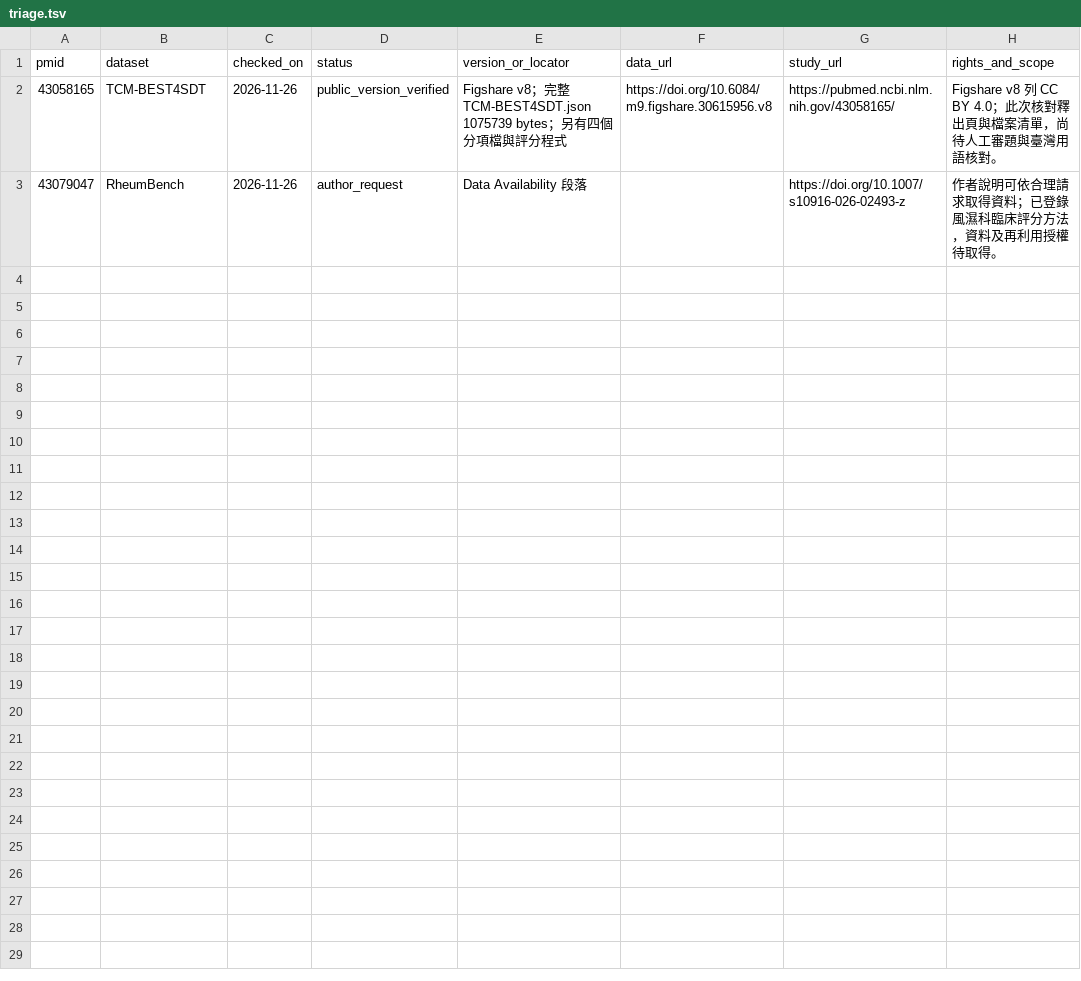
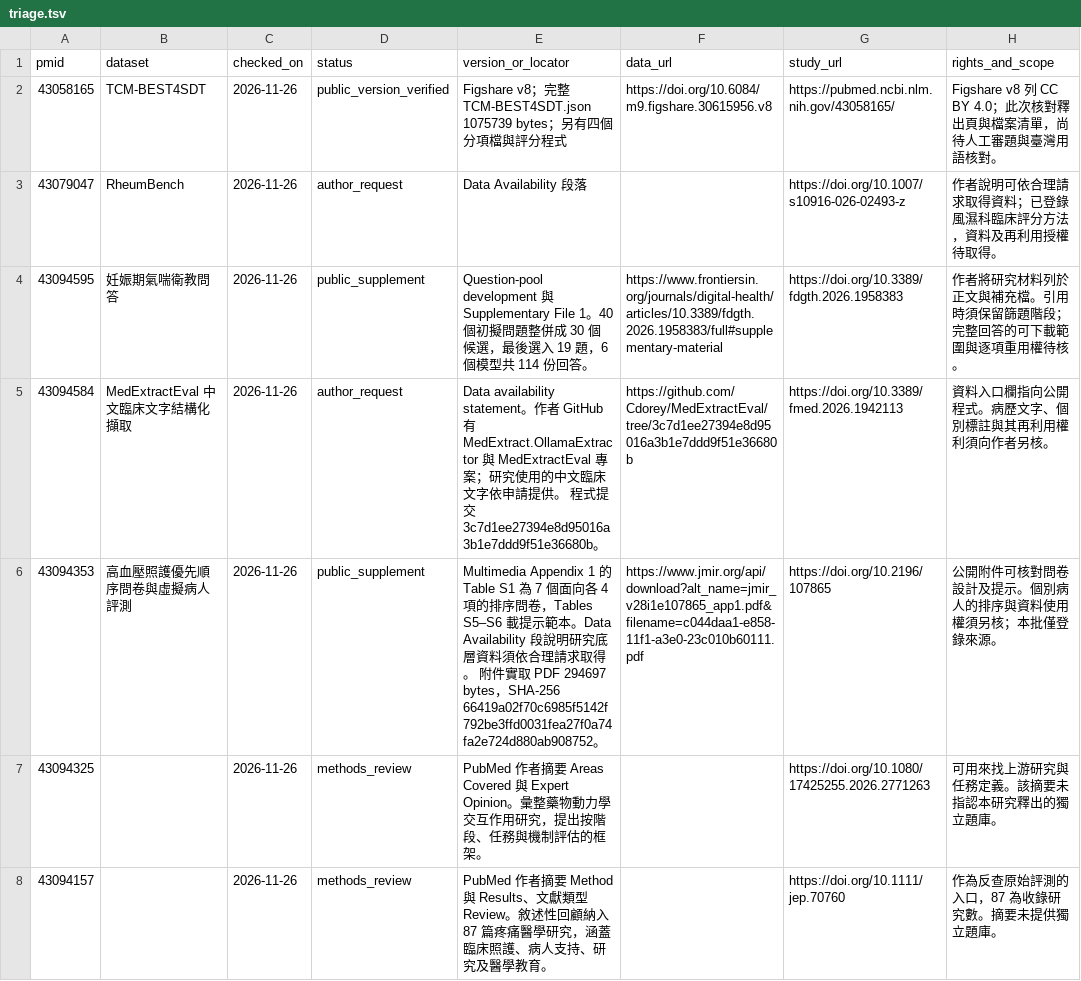
Before and after one commit to u9401066/medical-benchmark-collection, a TSV file: datasets/discovery/pubmed/triage.tsv, drawn as a sheet; only a part is shown; the diff covers the shown part only.

```diff
--- a/datasets/discovery/pubmed/triage.tsv
+++ b/datasets/discovery/pubmed/triage.tsv
@@ -3 +3,6 @@ pmid	dataset	checked_on	status	version_or_locator	data_url	study_url	rights_and_
 43079047	RheumBench	2026-11-26	author_request	Data Availability 段落		https://doi.org/10.1007/s10916-026-02493-z	作者說明可依合理請求取得資料；已登錄風濕科臨床評分方法，資料及再利用授權待取得。
+43094595	妊娠期氣喘衛教問答	2026-11-26	public_supplement	Question-pool development 與 Supplementary File 1。40 個初擬問題整併成 30 個候選，最後選入 19 題，6 個模型共 114 份回答。	https://www.frontiersin.org/journals/digital-health/articles/10.3389/fdgth.2026.1958383/full#supplementary-material	https://doi.org/10.3389/fdgth.2026.1958383	作者將研究材料列於正文與補充檔。引用時須保留篩題階段；完整回答的可下載範圍與逐項重用權待核。
+43094584	MedExtractEval 中文臨床文字結構化擷取	2026-11-26	author_request	Data availability statement。作者 GitHub 有 MedExtract.OllamaExtractor 與 MedExtractEval 專案；研究使用的中文臨床文字依申請提供。 程式提交 3c7d1ee27394e8d95016a3b1e7ddd9f51e36680b。	https://github.com/Cdorey/MedExtractEval/tree/3c7d1ee27394e8d95016a3b1e7ddd9f51e36680b	https://doi.org/10.3389/fmed.2026.1942113	資料入口欄指向公開程式。病歷文字、個別標註與其再利用權利須向作者另核。
+43094353	高血壓照護優先順序問卷與虛擬病人評測	2026-11-26	public_supplement	Multimedia Appendix 1 的 Table S1 為 7 個面向各 4 項的排序問卷，Tables S5–S6 載提示範本。Data Availability 段說明研究底層資料須依合理請求取得。 附件實取 PDF 294697 bytes，SHA-256 66419a02f70c6985f5142f792be3ffd0031fea27f0a74fa2e724d880ab908752。	https://www.jmir.org/api/download?alt_name=jmir_v28i1e107865_app1.pdf&filename=c044daa1-e858-11f1-a3e0-23c010b60111.pdf	https://doi.org/10.2196/107865	公開附件可核對問卷設計及提示。個別病人的排序與資料使用權須另核；本批僅登錄來源。
+43094325		2026-11-26	methods_review	PubMed 作者摘要 Areas Covered 與 Expert Opinion。彙整藥物動力學交互作用研究，提出按階段、任務與機制評估的框架。		https://doi.org/10.1080/17425255.2026.2771263	可用來找上游研究與任務定義。該摘要未指認本研究釋出的獨立題庫。
+43094157		2026-11-26	methods_review	PubMed 作者摘要 Method 與 Results、文獻類型 Review。敘述性回顧納入 87 篇疼痛醫學研究，涵蓋臨床照護、病人支持、研究及醫學教育。		https://doi.org/10.1111/jep.70760	作為反查原始評測的入口，87 為收錄研究數。摘要未提供獨立題庫。
```
Also changed, not shown: 5 added rows elsewhere in this file, 18 other files.
